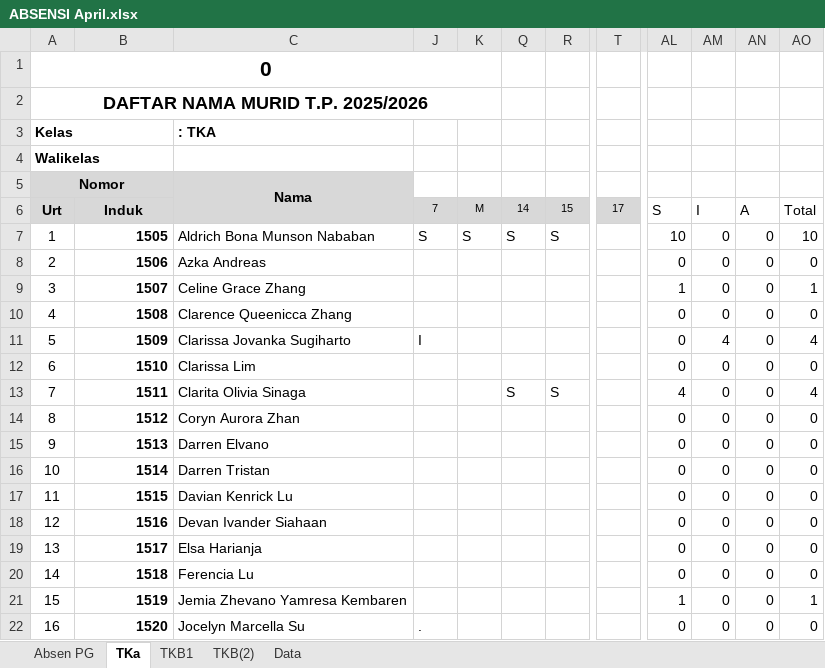
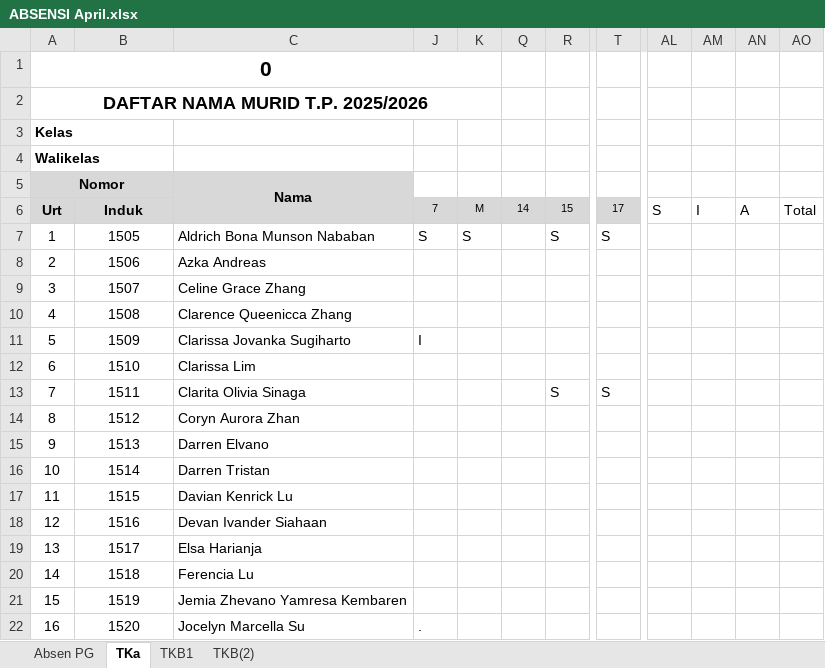
Before and after one commit to yonathan-boop/OPENCODE, an Excel workbook: PC-06/docs/ABSENSI April.xlsx, sheet TKa, drawn as a sheet; only a part is shown, gaps mark what is left out; values as stored, in another font and other column widths than the file's, no borders; the diff covers the shown part only; the diff names each change by its address in the sheet, - before the commit and + after, or states it on an @@ line.

```diff
--- a/PC-06/docs/ABSENSI April.xlsx (sheet TKa)
+++ b/PC-06/docs/ABSENSI April.xlsx (sheet TKa)
-sheet tab: Data
-C3: : TKA
+C3: (empty)
@@ B7:B22 bold: on → off, alignment: right → center @@
-Q7: S
+Q7: (empty)
-T7: (empty)
+T7: S
-AL7: 10
+AL7: (empty)
-AM7:AM10: 0
+AM7:AM10: (empty)
-AN7:AN22: 0
+AN7:AN22: (empty)
-AO7: 10
+AO7: (empty)
-AL8: 0
+AL8: (empty)
-AO8: 0
+AO8: (empty)
-AL9: 1
+AL9: (empty)
-AO9: 1
+AO9: (empty)
-AL10:AL12: 0
+AL10:AL12: (empty)
-AO10: 0
+AO10: (empty)
-AM11: 4
+AM11: (empty)
-AO11: 4
+AO11: (empty)
-AM12:AM22: 0
+AM12:AM22: (empty)
-AO12: 0
+AO12: (empty)
-Q13: S
+Q13: (empty)
-T13: (empty)
+T13: S
-AL13: 4
+AL13: (empty)
-AO13: 4
+AO13: (empty)
-AL14:AL20: 0
+AL14:AL20: (empty)
-AO14:AO20: 0
+AO14:AO20: (empty)
-AL21: 1
+AL21: (empty)
-AO21: 1
+AO21: (empty)
-AL22: 0
+AL22: (empty)
-AO22: 0
+AO22: (empty)
```
Also changed, not shown: 3 added rows, 3 removed rows, 99 edited cells and cell formats elsewhere in this sheet, sheet Absen PG, sheet TKB(2), sheet TKB1, formulas that keep their value, hidden cells, 2 other files.
